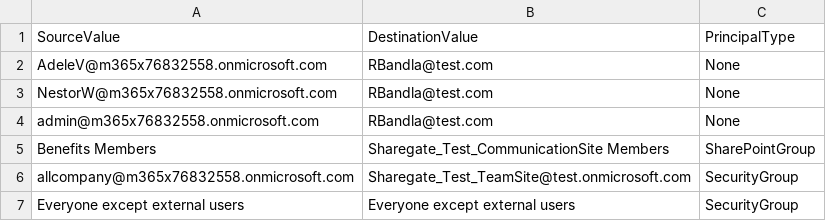
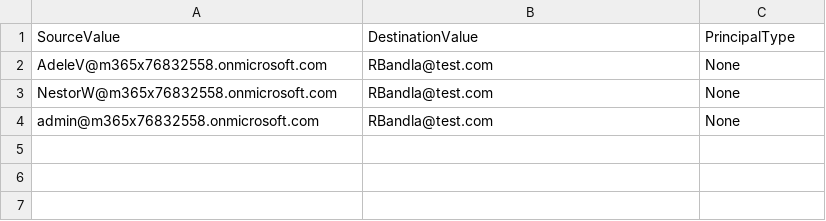
Before and after one commit to subjectdatadotcom/SharegateMigration, a CSV file: usermappings.csv, drawn as a sheet; the diff names each change by its address in the sheet, - before the commit and + after, or states it on an @@ line.

Commit message:
Update usermappings.csv

```diff
--- a/usermappings.csv
+++ b/usermappings.csv
-row 5: Benefits Members | Sharegate_Test_CommunicationSite Members | SharePointGroup
-row 6: allcompany@m365x76832558.onmicrosoft.com | Sharegate_Test_TeamSite@test.onmicrosoft.com | SecurityGroup
-row 7: Everyone except external users | Everyone except external users | SecurityGroup
```
